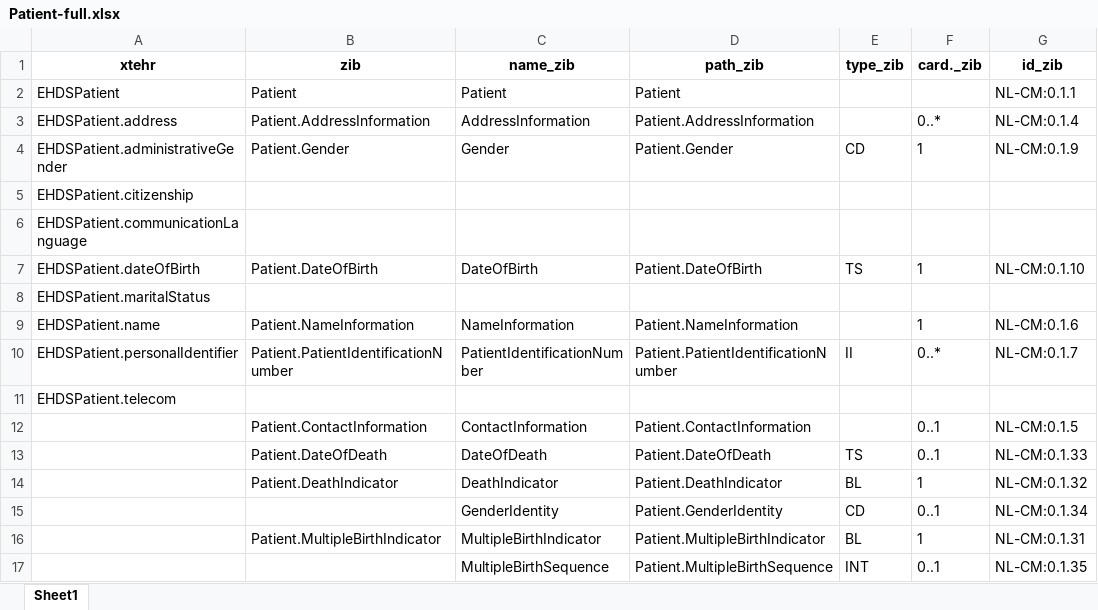
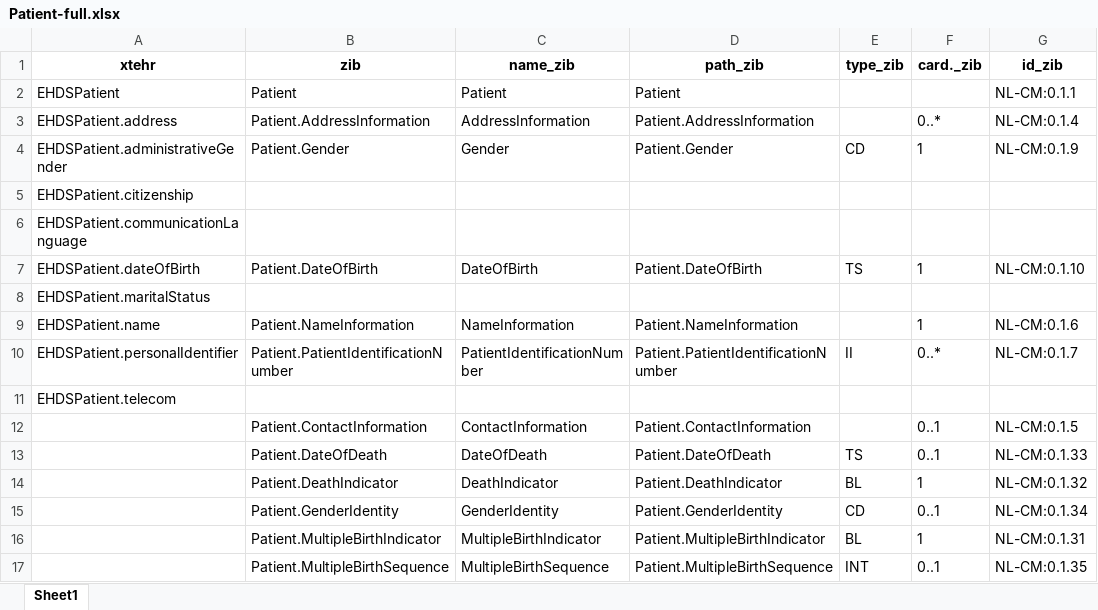
Before and after one commit to mgraauw/eu-nl-compared, an Excel workbook: maps/xtehr2zibs2024/Patient-full.xlsx, sheet Sheet1, drawn as a sheet; only a part is shown; values as stored, in another font and other column widths than the file's, no borders; the diff names each change by its address in the sheet, - before the commit and + after, or states it on an @@ line.

```diff
--- a/maps/xtehr2zibs2024/Patient-full.xlsx (sheet Sheet1)
+++ b/maps/xtehr2zibs2024/Patient-full.xlsx (sheet Sheet1)
-B15 (zib): (empty)
+B15 (zib): Patient.GenderIdentity
-B17 (zib): (empty)
+B17 (zib): Patient.MultipleBirthSequence
```
Also changed, not shown: maps/Patient.xlsx, 5 other files.
